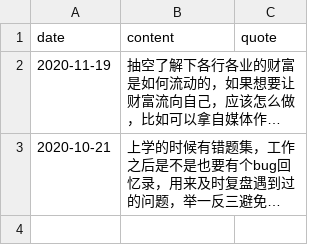
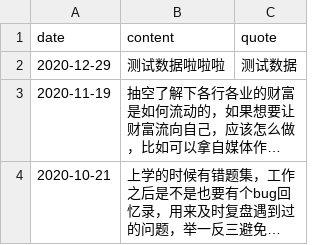
Before and after one commit to anchem/anchem.github.io, a CSV file: _data/thoughts.csv, drawn as a sheet; long unchanged cells end in …; the diff names each change by its address in the sheet, - before the commit and + after, or states it on an @@ line.

Commit message:
Update thoughts.csv

```diff
--- a/_data/thoughts.csv
+++ b/_data/thoughts.csv
+row 2: 2020-12-29 | 测试数据啦啦啦 | 测试数据
```
